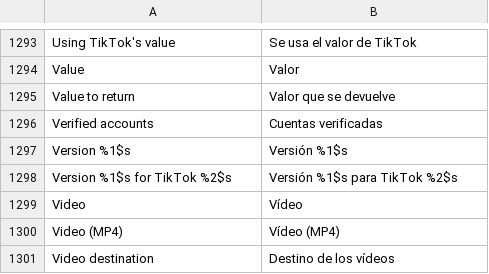
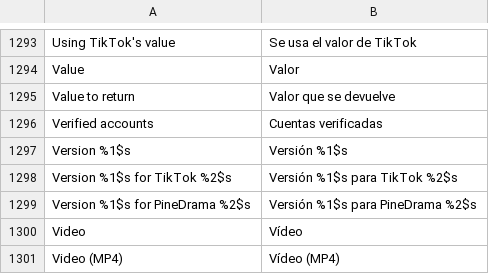
Before and after one commit to Nezumi-2711/HushFeed, a TSV file: extensions/tiktok/src/main/l10n/es.tsv, drawn as a sheet; only a part is shown, gaps mark what is left out; the shorter side is filled out with more unchanged rows; the diff names each change by its address in the sheet, - before the commit and + after, or states it on an @@ line.

```diff
--- a/extensions/tiktok/src/main/l10n/es.tsv
+++ b/extensions/tiktok/src/main/l10n/es.tsv
+row 1299: Version %1$s for PineDrama %2$s | Versión %1$s para PineDrama %2$s
```
Also changed, not shown: extensions/tiktok/src/main/l10n/az.tsv, extensions/tiktok/src/main/l10n/de.tsv, 27 other files.
